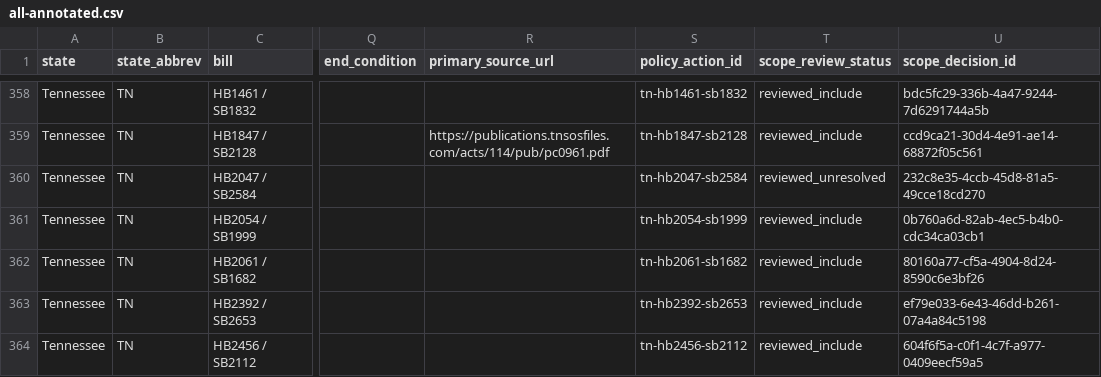
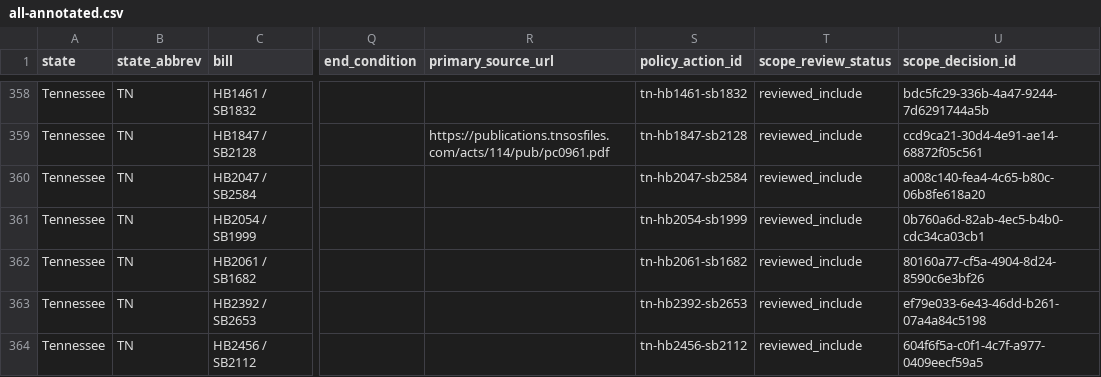
Before and after one commit to mjbommar/moratorium-data-2026, a CSV file: data/policy-scope/all-annotated.csv, drawn as a sheet; only a part is shown, gaps mark what is left out; the diff names each change by its address in the sheet, - before the commit and + after, or states it on an @@ line.

```diff
--- a/data/policy-scope/all-annotated.csv
+++ b/data/policy-scope/all-annotated.csv
-T360 (scope_review_status): reviewed_unresolved
+T360 (scope_review_status): reviewed_include
-U360 (scope_decision_id): 232c8e35-4ccb-45d8-81a5-49cce18cd270
+U360 (scope_decision_id): a008c140-fea4-4c65-b80c-06b8fe618a20
```
Also changed, not shown: data/policy-scope/not-explicitly-excluded-candidates.csv, data/policy-scope/reviewed-included.csv, 22 other files.
